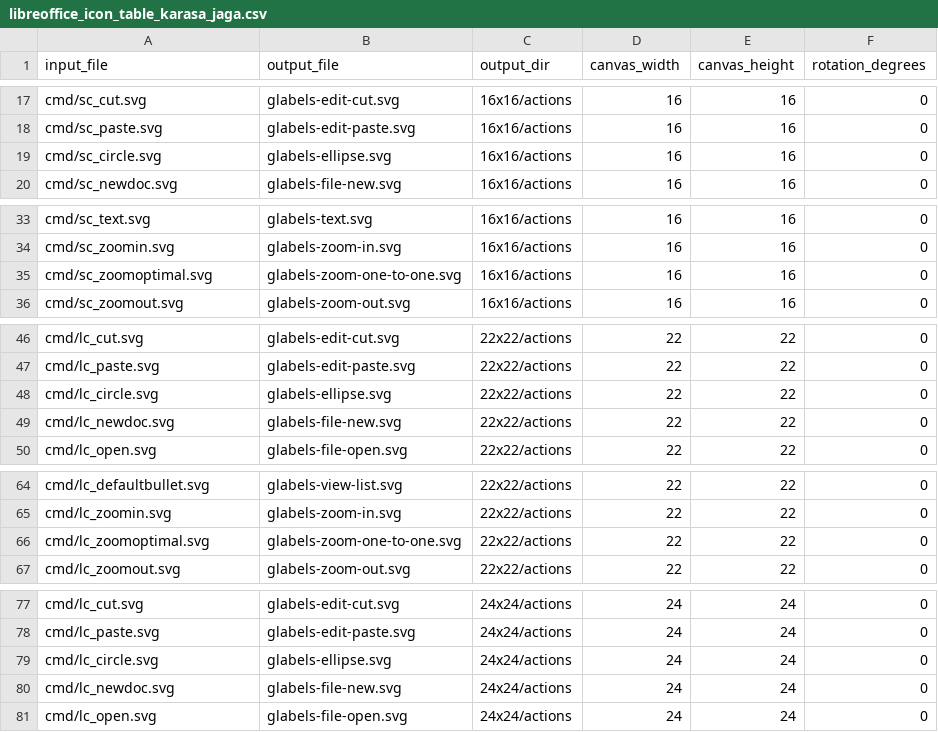
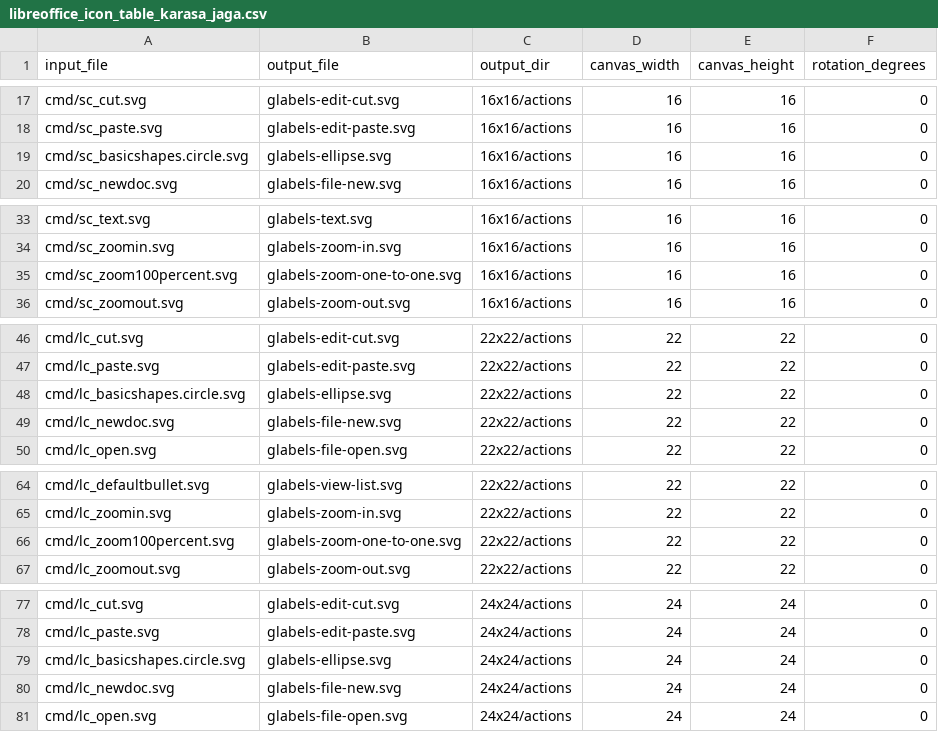
Before and after one commit to alextrical/LibreOffice-themes-to-glabels-qt, a CSV file: libreoffice_icon_table_karasa_jaga.csv, drawn as a sheet; only a part is shown, gaps mark what is left out.

```diff
--- a/libreoffice_icon_table_karasa_jaga.csv
+++ b/libreoffice_icon_table_karasa_jaga.csv
@@ -18,3 +18,3 @@ cmd/sc_cut.svg,glabels-edit-cut.svg,16x16/actions,16,16,0
 cmd/sc_paste.svg,glabels-edit-paste.svg,16x16/actions,16,16,0
-cmd/sc_circle.svg,glabels-ellipse.svg,16x16/actions,16,16,0
+cmd/sc_basicshapes.circle.svg,glabels-ellipse.svg,16x16/actions,16,16,0
 cmd/sc_newdoc.svg,glabels-file-new.svg,16x16/actions,16,16,0
@@ -34,3 +34,3 @@ cmd/sc_text.svg,glabels-text.svg,16x16/actions,16,16,0
 cmd/sc_zoomin.svg,glabels-zoom-in.svg,16x16/actions,16,16,0
-cmd/sc_zoomoptimal.svg,glabels-zoom-one-to-one.svg,16x16/actions,16,16,0
+cmd/sc_zoom100percent.svg,glabels-zoom-one-to-one.svg,16x16/actions,16,16,0
 cmd/sc_zoomout.svg,glabels-zoom-out.svg,16x16/actions,16,16,0
@@ -47,3 +47,3 @@ cmd/lc_cut.svg,glabels-edit-cut.svg,22x22/actions,22,22,0
 cmd/lc_paste.svg,glabels-edit-paste.svg,22x22/actions,22,22,0
-cmd/lc_circle.svg,glabels-ellipse.svg,22x22/actions,22,22,0
+cmd/lc_basicshapes.circle.svg,glabels-ellipse.svg,22x22/actions,22,22,0
 cmd/lc_newdoc.svg,glabels-file-new.svg,22x22/actions,22,22,0
@@ -65,3 +65,3 @@ cmd/lc_defaultbullet.svg,glabels-view-list.svg,22x22/actions,22,22,0
 cmd/lc_zoomin.svg,glabels-zoom-in.svg,22x22/actions,22,22,0
-cmd/lc_zoomoptimal.svg,glabels-zoom-one-to-one.svg,22x22/actions,22,22,0
+cmd/lc_zoom100percent.svg,glabels-zoom-one-to-one.svg,22x22/actions,22,22,0
 cmd/lc_zoomout.svg,glabels-zoom-out.svg,22x22/actions,22,22,0
@@ -78,3 +78,3 @@ cmd/lc_cut.svg,glabels-edit-cut.svg,24x24/actions,24,24,0
 cmd/lc_paste.svg,glabels-edit-paste.svg,24x24/actions,24,24,0
-cmd/lc_circle.svg,glabels-ellipse.svg,24x24/actions,24,24,0
+cmd/lc_basicshapes.circle.svg,glabels-ellipse.svg,24x24/actions,24,24,0
 cmd/lc_newdoc.svg,glabels-file-new.svg,24x24/actions,24,24,0
```
Also changed, not shown: libreoffice_icon_table_breeze.csv, libreoffice_icon_table_colibre.csv, 7 other files.
